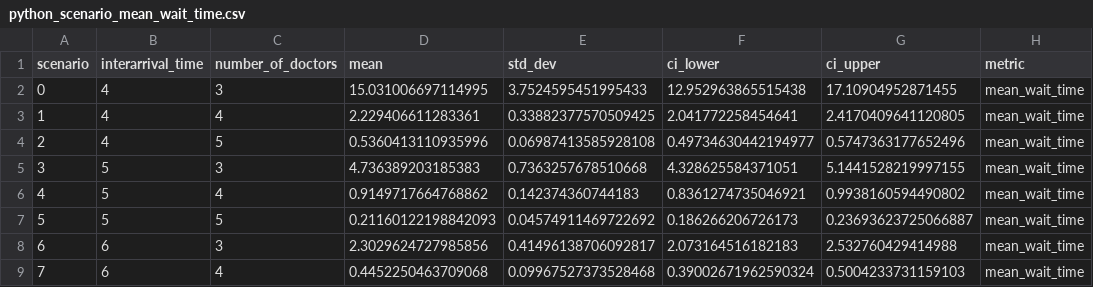
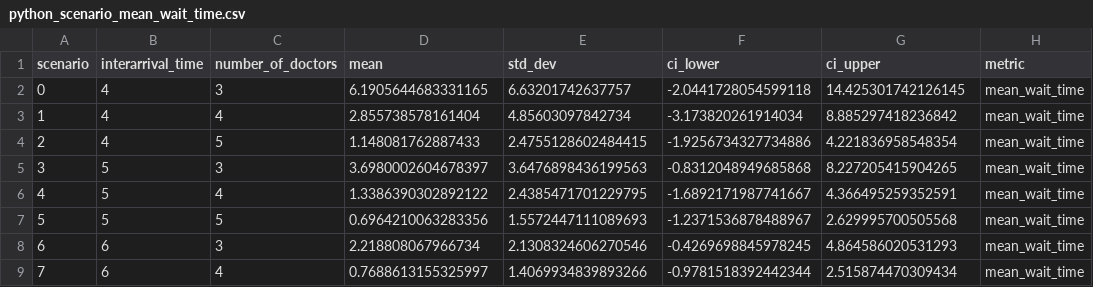
Before and after one commit to pythonhealthdatascience/des_rap_book, a CSV file: pages/experiments/tables_figures_resources/python_scenario_mean_wait_time.csv, drawn as a sheet; only a part is shown; the diff covers the shown part only.

Commit message:
feat(scenarios): parallel/scenarios/table_figures R use minimum parameters and run on multiple metrics

```diff
--- a/pages/experiments/tables_figures_resources/python_scenario_mean_wait_time.csv
+++ b/pages/experiments/tables_figures_resources/python_scenario_mean_wait_time.csv
@@ -1,9 +1,9 @@
 scenario,interarrival_time,number_of_doctors,mean,std_dev,ci_lower,ci_upper,metric
-0,4,3,15.031006697114995,3.7524595451995433,12.952963865515438,17.10904952871455,mean_wait_time
-1,4,4,2.229406611283361,0.33882377570509425,2.041772258454641,2.4170409641120805,mean_wait_time
-2,4,5,0.5360413110935996,0.06987413585928108,0.49734630442194977,0.5747363177652496,mean_wait_time
-3,5,3,4.736389203185383,0.7363257678510668,4.328625584371051,5.1441528219997155,mean_wait_time
-4,5,4,0.9149717664768862,0.142374360744183,0.8361274735046921,0.9938160594490802,mean_wait_time
-5,5,5,0.21160122198842093,0.04574911469722692,0.186266206726173,0.23693623725066887,mean_wait_time
-6,6,3,2.3029624727985856,0.41496138706092817,2.073164516182183,2.532760429414988,mean_wait_time
-7,6,4,0.4452250463709068,0.09967527373528468,0.39002671962590324,0.5004233731159103,mean_wait_time
+0,4,3,6.1905644683331165,6.63201742637757,-2.0441728054599118,14.425301742126145,mean_wait_time
+1,4,4,2.855738578161404,4.85603097842734,-3.173820261914034,8.885297418236842,mean_wait_time
+2,4,5,1.148081762887433,2.4755128602484415,-1.9256734327734886,4.221836958548354,mean_wait_time
+3,5,3,3.6980002604678397,3.6476898436199563,-0.8312048949685868,8.227205415904265,mean_wait_time
+4,5,4,1.3386390302892122,2.4385471701229795,-1.6892171987741667,4.366495259352591,mean_wait_time
+5,5,5,0.6964210063283356,1.5572447111089693,-1.2371536878488967,2.629995700505568,mean_wait_time
+6,6,3,2.218808067966734,2.1308324606270546,-0.4269698845978245,4.864586020531293,mean_wait_time
+7,6,4,0.7688613155325997,1.4069934839893266,-0.9781518392442344,2.515874470309434,mean_wait_time
```
Also changed, not shown: 28 edited cells elsewhere in this file, pages/experiments/tables_figures_resources/python_scenario_mean_patients_in_system.csv, pages/experiments/tables_figures_resources/python_scenario_mean_queue_length.csv, 47 other files.
